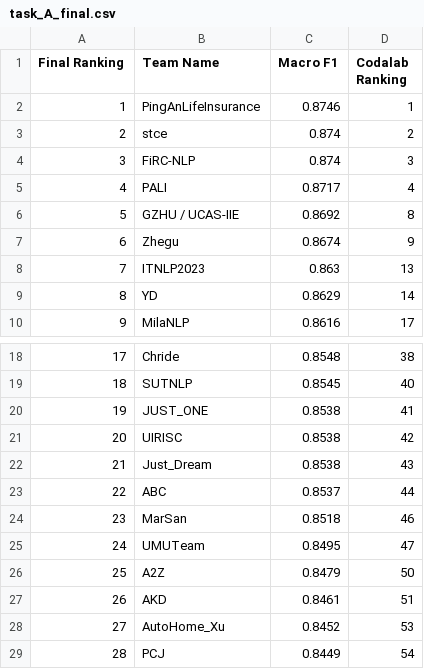
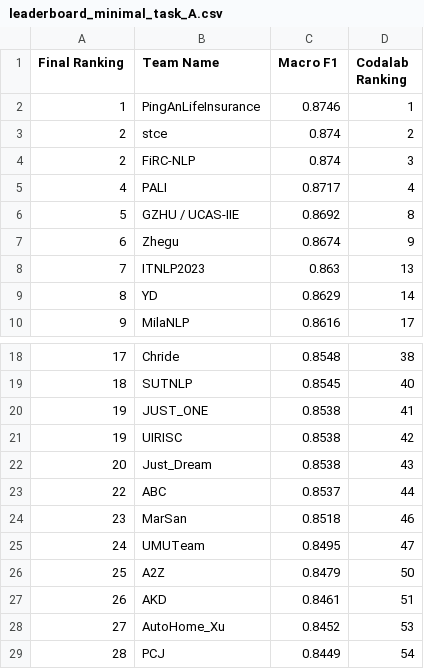
Before and after one commit to rewire-online/edos, a CSV file: leaderboard/leaderboard_minimal_task_A.csv (was leaderboard/task_A_final.csv), drawn as a sheet; only a part is shown, gaps mark what is left out.

Commit message:
same final rank for same f1s

```diff
--- a/leaderboard/task_A_final.csv
+++ b/leaderboard/leaderboard_minimal_task_A.csv
@@ -3,3 +3,3 @@ Final Ranking,Team Name,Macro F1,Codalab Ranking
 2,stce,0.874,2
-3,FiRC-NLP,0.874,3
+2,FiRC-NLP,0.874,3
 4,PALI,0.8717,4
@@ -20,4 +20,4 @@ Final Ranking,Team Name,Macro F1,Codalab Ranking
 19,JUST_ONE,0.8538,41
-20,UIRISC,0.8538,42
-21,Just_Dream,0.8538,43
+19,UIRISC,0.8538,42
+20,Just_Dream,0.8538,43
 22,ABC,0.8537,44
```
